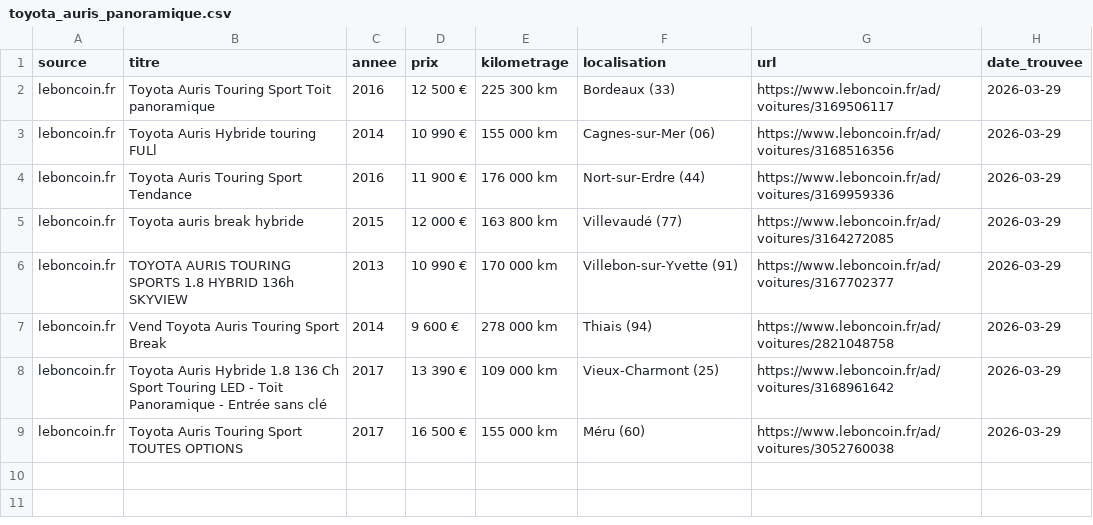
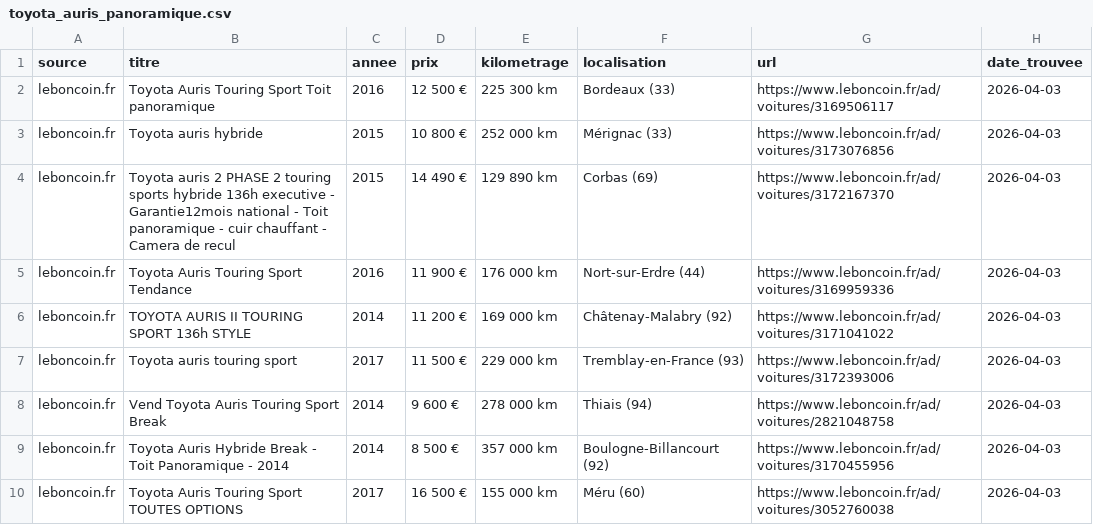
Before and after one commit to anthonyC77/recherche-auris, a CSV file: toyota_auris_panoramique.csv, drawn as a sheet.

```diff
--- a/toyota_auris_panoramique.csv
+++ b/toyota_auris_panoramique.csv
@@ -1,9 +1,10 @@
 source,titre,annee,prix,kilometrage,localisation,url,date_trouvee
-leboncoin.fr,Toyota Auris Touring Sport Toit panoramique,2016,12 500 €,225 300 km,Bordeaux (33),https://www.leboncoin.fr/ad/voitures/3169506117,2026-03-29
-leboncoin.fr,Toyota Auris Hybride touring FULl,2014,10 990 €,155 000 km,Cagnes-sur-Mer (06),https://www.leboncoin.fr/ad/voitures/3168516356,2026-03-29
-leboncoin.fr,Toyota Auris Touring Sport Tendance,2016,11 900 €,176 000 km,Nort-sur-Erdre (44),https://www.leboncoin.fr/ad/voitures/3169959336,2026-03-29
-leboncoin.fr,Toyota auris break hybride,2015,12 000 €,163 800 km,Villevaudé (77),https://www.leboncoin.fr/ad/voitures/3164272085,2026-03-29
-leboncoin.fr,TOYOTA AURIS TOURING SPORTS 1.8 HYBRID 136h SKYVIEW,2013,10 990 €,170 000 km,Villebon-sur-Yvette (91),https://www.leboncoin.fr/ad/voitures/3167702377,2026-03-29
-leboncoin.fr,Vend Toyota Auris Touring Sport Break,2014,9 600 €,278 000 km,Thiais (94),https://www.leboncoin.fr/ad/voitures/2821048758,2026-03-29
-leboncoin.fr,Toyota Auris Hybride 1.8 136 Ch Sport Touring LED - Toit Panoramique - Entrée sans clé,2017,13 390 €,109 000 km,Vieux-Charmont (25),https://www.leboncoin.fr/ad/voitures/3168961642,2026-03-29
-leboncoin.fr,Toyota Auris Touring Sport TOUTES OPTIONS,2017,16 500 €,155 000 km,Méru (60),https://www.leboncoin.fr/ad/voitures/3052760038,2026-03-29
+leboncoin.fr,Toyota Auris Touring Sport Toit panoramique,2016,12 500 €,225 300 km,Bordeaux (33),https://www.leboncoin.fr/ad/voitures/3169506117,2026-04-03
+leboncoin.fr,Toyota auris hybride,2015,10 800 €,252 000 km,Mérignac (33),https://www.leboncoin.fr/ad/voitures/3173076856,2026-04-03
+leboncoin.fr,Toyota auris 2 PHASE 2 touring sports hybride 136h executive - Garantie12mois national - Toit panoramique - cuir chauffant - Camera de recul,2015,14 490 €,129 890 km,Corbas (69),https://www.leboncoin.fr/ad/voitures/3172167370,2026-04-03
+leboncoin.fr,Toyota Auris Touring Sport Tendance,2016,11 900 €,176 000 km,Nort-sur-Erdre (44),https://www.leboncoin.fr/ad/voitures/3169959336,2026-04-03
+leboncoin.fr,TOYOTA AURIS II TOURING SPORT 136h STYLE,2014,11 200 €,169 000 km,Châtenay-Malabry (92),https://www.leboncoin.fr/ad/voitures/3171041022,2026-04-03
+leboncoin.fr,Toyota auris touring sport,2017,11 500 €,229 000 km,Tremblay-en-France (93),https://www.leboncoin.fr/ad/voitures/3172393006,2026-04-03
+leboncoin.fr,Vend Toyota Auris Touring Sport Break,2014,9 600 €,278 000 km,Thiais (94),https://www.leboncoin.fr/ad/voitures/2821048758,2026-04-03
+leboncoin.fr,Toyota Auris Hybride Break - Toit Panoramique - 2014,2014,8 500 €,357 000 km,Boulogne-Billancourt (92),https://www.leboncoin.fr/ad/voitures/3170455956,2026-04-03
+leboncoin.fr,Toyota Auris Touring Sport TOUTES OPTIONS,2017,16 500 €,155 000 km,Méru (60),https://www.leboncoin.fr/ad/voitures/3052760038,2026-04-03
```
Also changed, not shown: 2 other files.
